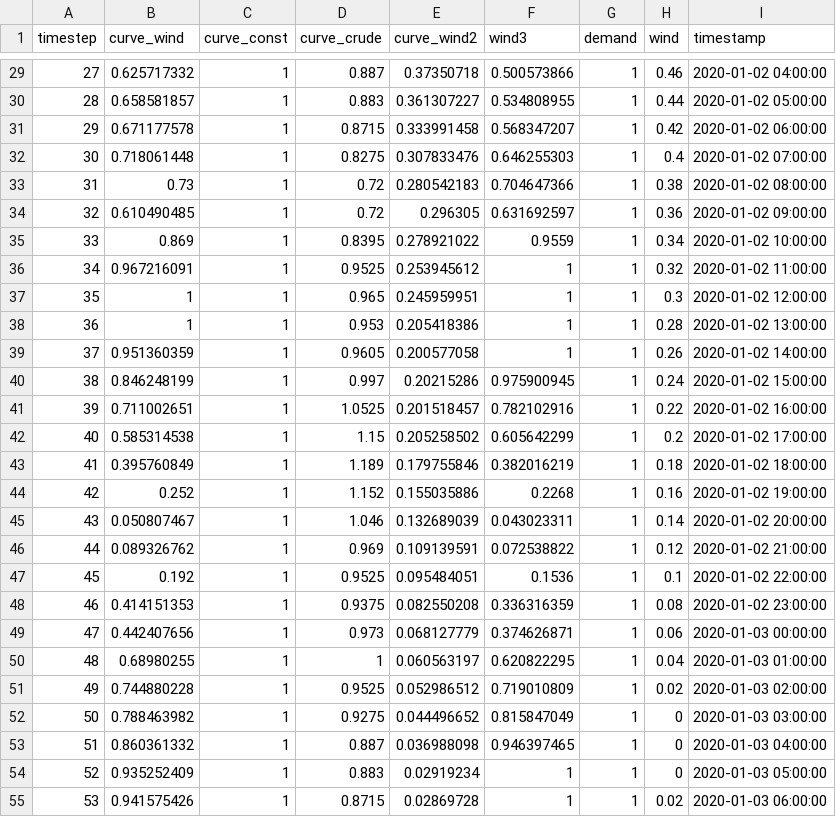
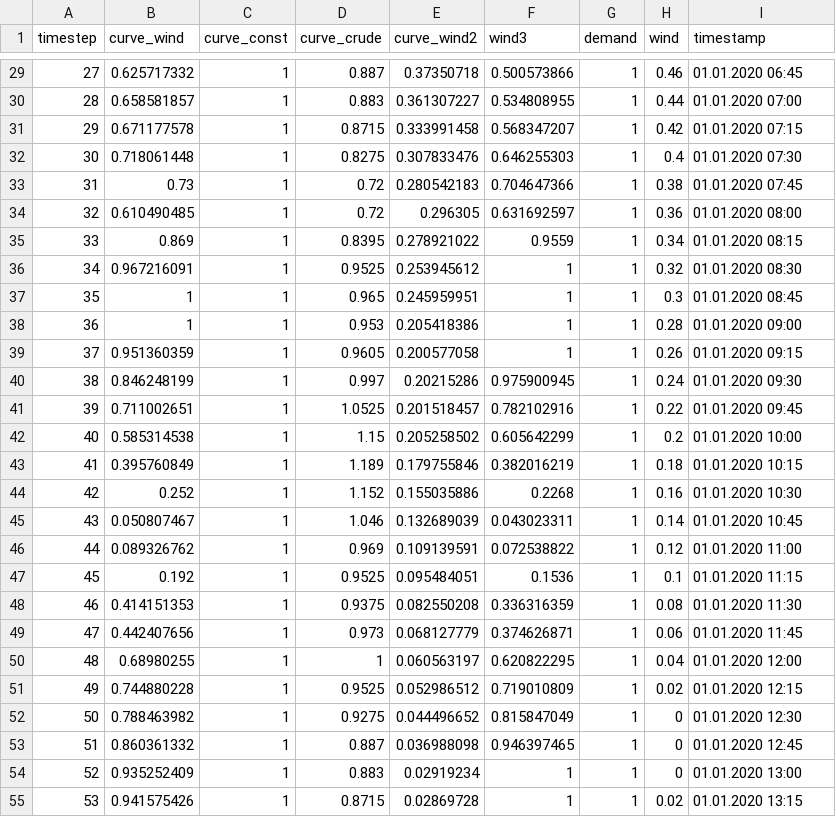
Before and after one commit to oogeso/oogeso, a CSV file: examples/testcase2_profiles_forecasts.csv, drawn as a sheet; only a part is shown, gaps mark what is left out; the diff covers the shown part only.

Commit message:
added timeseries timestamps to example case data

```diff
--- a/examples/testcase2_profiles_forecasts.csv
+++ b/examples/testcase2_profiles_forecasts.csv
@@ -29,27 +29,27 @@ timestep,curve_wind,curve_const,curve_crude,curve_wind2,wind3,demand,wind,timest
-27,0.625717332,1,0.887,0.37350718,0.500573866,1,0.46,2020-01-02 04:00:00
-28,0.658581857,1,0.883,0.361307227,0.534808955,1,0.44,2020-01-02 05:00:00
-29,0.671177578,1,0.8715,0.333991458,0.568347207,1,0.42,2020-01-02 06:00:00
-30,0.718061448,1,0.8275,0.307833476,0.646255303,1,0.4,2020-01-02 07:00:00
-31,0.73,1,0.72,0.280542183,0.704647366,1,0.38,2020-01-02 08:00:00
-32,0.610490485,1,0.72,0.296305,0.631692597,1,0.36,2020-01-02 09:00:00
-33,0.869,1,0.8395,0.278921022,0.9559,1,0.34,2020-01-02 10:00:00
-34,0.967216091,1,0.9525,0.253945612,1,1,0.32,2020-01-02 11:00:00
-35,1,1,0.965,0.245959951,1,1,0.3,2020-01-02 12:00:00
-36,1,1,0.953,0.205418386,1,1,0.28,2020-01-02 13:00:00
-37,0.951360359,1,0.9605,0.200577058,1,1,0.26,2020-01-02 14:00:00
-38,0.846248199,1,0.997,0.20215286,0.975900945,1,0.24,2020-01-02 15:00:00
-39,0.711002651,1,1.0525,0.201518457,0.782102916,1,0.22,2020-01-02 16:00:00
-40,0.585314538,1,1.15,0.205258502,0.605642299,1,0.2,2020-01-02 17:00:00
-41,0.395760849,1,1.189,0.179755846,0.382016219,1,0.18,2020-01-02 18:00:00
-42,0.252,1,1.152,0.155035886,0.2268,1,0.16,2020-01-02 19:00:00
-43,0.050807467,1,1.046,0.132689039,0.043023311,1,0.14,2020-01-02 20:00:00
-44,0.089326762,1,0.969,0.109139591,0.072538822,1,0.12,2020-01-02 21:00:00
-45,0.192,1,0.9525,0.095484051,0.1536,1,0.1,2020-01-02 22:00:00
-46,0.414151353,1,0.9375,0.082550208,0.336316359,1,0.08,2020-01-02 23:00:00
-47,0.442407656,1,0.973,0.068127779,0.374626871,1,0.06,2020-01-03 00:00:00
-48,0.68980255,1,1,0.060563197,0.620822295,1,0.04,2020-01-03 01:00:00
-49,0.744880228,1,0.9525,0.052986512,0.719010809,1,0.02,2020-01-03 02:00:00
-50,0.788463982,1,0.9275,0.044496652,0.815847049,1,0,2020-01-03 03:00:00
-51,0.860361332,1,0.887,0.036988098,0.946397465,1,0,2020-01-03 04:00:00
-52,0.935252409,1,0.883,0.02919234,1,1,0,2020-01-03 05:00:00
-53,0.941575426,1,0.8715,0.02869728,1,1,0.02,2020-01-03 06:00:00
+27,0.625717332,1,0.887,0.37350718,0.500573866,1,0.46,01.01.2020 06:45,
+28,0.658581857,1,0.883,0.361307227,0.534808955,1,0.44,01.01.2020 07:00,
+29,0.671177578,1,0.8715,0.333991458,0.568347207,1,0.42,01.01.2020 07:15,
+30,0.718061448,1,0.8275,0.307833476,0.646255303,1,0.4,01.01.2020 07:30,
+31,0.73,1,0.72,0.280542183,0.704647366,1,0.38,01.01.2020 07:45,
+32,0.610490485,1,0.72,0.296305,0.631692597,1,0.36,01.01.2020 08:00,
+33,0.869,1,0.8395,0.278921022,0.9559,1,0.34,01.01.2020 08:15,
+34,0.967216091,1,0.9525,0.253945612,1,1,0.32,01.01.2020 08:30,
+35,1,1,0.965,0.245959951,1,1,0.3,01.01.2020 08:45,
+36,1,1,0.953,0.205418386,1,1,0.28,01.01.2020 09:00,
+37,0.951360359,1,0.9605,0.200577058,1,1,0.26,01.01.2020 09:15,
+38,0.846248199,1,0.997,0.20215286,0.975900945,1,0.24,01.01.2020 09:30,
+39,0.711002651,1,1.0525,0.201518457,0.782102916,1,0.22,01.01.2020 09:45,
+40,0.585314538,1,1.15,0.205258502,0.605642299,1,0.2,01.01.2020 10:00,
+41,0.395760849,1,1.189,0.179755846,0.382016219,1,0.18,01.01.2020 10:15,
+42,0.252,1,1.152,0.155035886,0.2268,1,0.16,01.01.2020 10:30,
+43,0.050807467,1,1.046,0.132689039,0.043023311,1,0.14,01.01.2020 10:45,
+44,0.089326762,1,0.969,0.109139591,0.072538822,1,0.12,01.01.2020 11:00,
+45,0.192,1,0.9525,0.095484051,0.1536,1,0.1,01.01.2020 11:15,
+46,0.414151353,1,0.9375,0.082550208,0.336316359,1,0.08,01.01.2020 11:30,
+47,0.442407656,1,0.973,0.068127779,0.374626871,1,0.06,01.01.2020 11:45,
+48,0.68980255,1,1,0.060563197,0.620822295,1,0.04,01.01.2020 12:00,
+49,0.744880228,1,0.9525,0.052986512,0.719010809,1,0.02,01.01.2020 12:15,
+50,0.788463982,1,0.9275,0.044496652,0.815847049,1,0,01.01.2020 12:30,
+51,0.860361332,1,0.887,0.036988098,0.946397465,1,0,01.01.2020 12:45,
+52,0.935252409,1,0.883,0.02919234,1,1,0,01.01.2020 13:00,
+53,0.941575426,1,0.8715,0.02869728,1,1,0.02,01.01.2020 13:15,
```
Also changed, not shown: 69 edited cells elsewhere in this file, examples/testcase2_profiles_nowcasts.csv, 2 other files.
